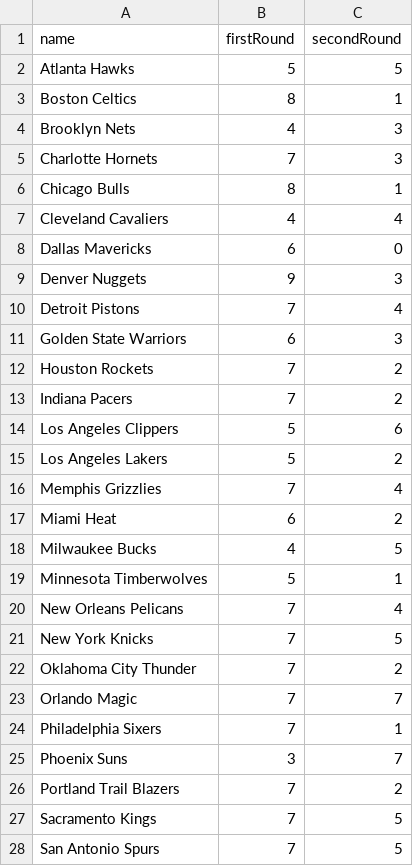
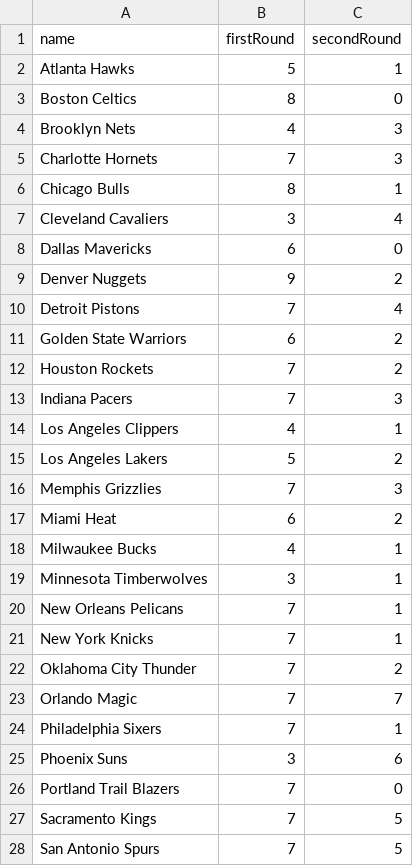
Before and after one commit to akblal/FantasyBasketballHelper, a CSV file: teamDraftPicks.csv, drawn as a sheet; only a part is shown; the diff covers the shown part only.

```diff
--- a/teamDraftPicks.csv
+++ b/teamDraftPicks.csv
@@ -1,4 +1,4 @@
 name,firstRound,secondRound
-Atlanta Hawks,5,5
-Boston Celtics,8,1
+Atlanta Hawks,5,1
+Boston Celtics,8,0
 Brooklyn Nets,4,3
@@ -6,17 +6,17 @@ Charlotte Hornets,7,3
 Chicago Bulls,8,1
-Cleveland Cavaliers,4,4
+Cleveland Cavaliers,3,4
 Dallas Mavericks,6,0
-Denver Nuggets,9,3
+Denver Nuggets,9,2
 Detroit Pistons,7,4
-Golden State Warriors,6,3
+Golden State Warriors,6,2
 Houston Rockets,7,2
-Indiana Pacers,7,2
-Los Angeles Clippers,5,6
+Indiana Pacers,7,3
+Los Angeles Clippers,4,1
 Los Angeles Lakers,5,2
-Memphis Grizzlies,7,4
+Memphis Grizzlies,7,3
 Miami Heat,6,2
-Milwaukee Bucks,4,5
-Minnesota Timberwolves,5,1
-New Orleans Pelicans,7,4
-New York Knicks,7,5
+Milwaukee Bucks,4,1
+Minnesota Timberwolves,3,1
+New Orleans Pelicans,7,1
+New York Knicks,7,1
 Oklahoma City Thunder,7,2
@@ -24,4 +24,4 @@ Orlando Magic,7,7
 Philadelphia Sixers,7,1
-Phoenix Suns,3,7
-Portland Trail Blazers,7,2
+Phoenix Suns,3,6
+Portland Trail Blazers,7,0
 Sacramento Kings,7,5
```
Also changed, not shown: 3 edited cells elsewhere in this file, injuryList.csv, playerSalary.csv, 7 other files.
